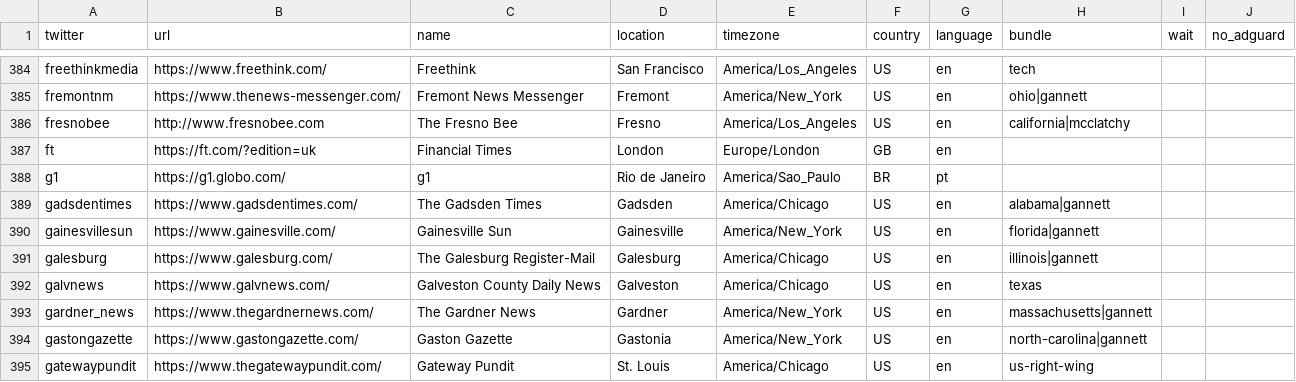
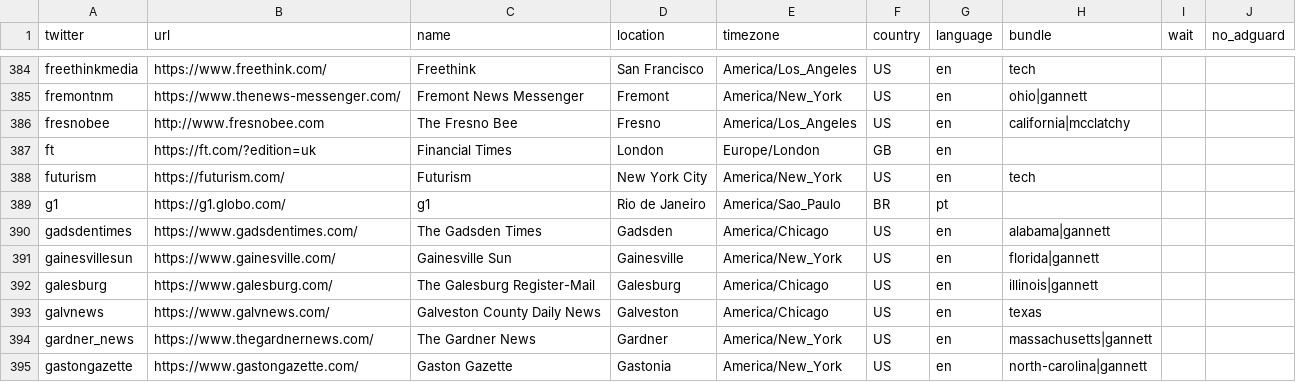
Before and after one commit to liuzhiqi71/news-homepages, a CSV file: newshomepages/sources/sites.csv, drawn as a sheet; only a part is shown, gaps mark what is left out; the shorter side is filled out with more unchanged rows.

Commit message:
Add Futurism to the index

```diff
--- a/newshomepages/sources/sites.csv
+++ b/newshomepages/sources/sites.csv
@@ -387,2 +387,3 @@ fresnobee,http://www.fresnobee.com,The Fresno Bee,Fresno,America/Los_Angeles,US,
 ft,https://ft.com/?edition=uk,Financial Times,London,Europe/London,GB,en,,,
+futurism,https://futurism.com/,Futurism,New York City,America/New_York,US,en,tech,,
 g1,https://g1.globo.com/,g1,Rio de Janeiro,America/Sao_Paulo,BR,pt,,,
```
